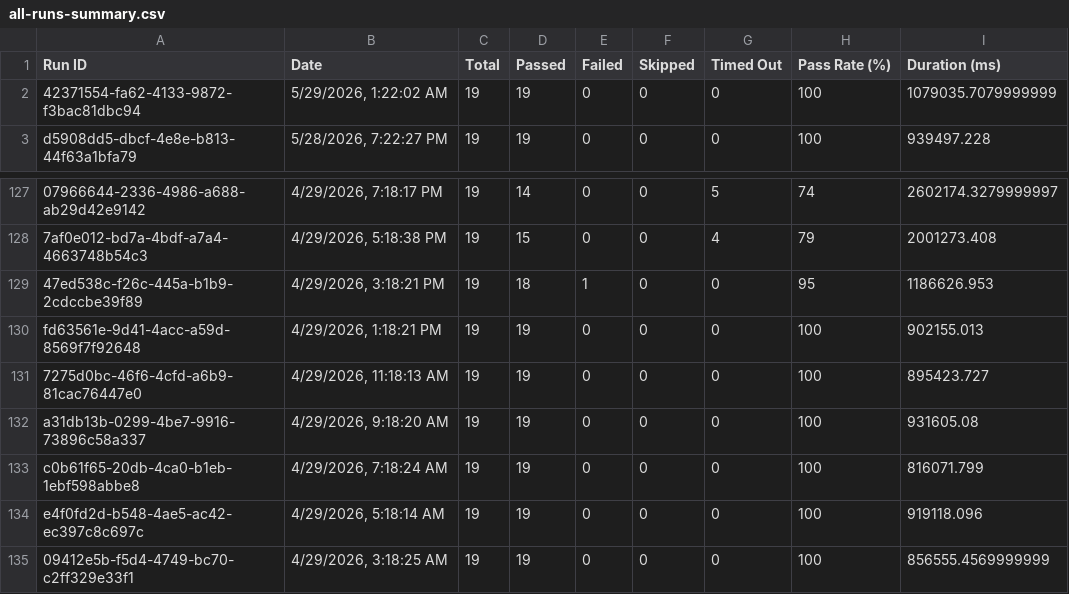
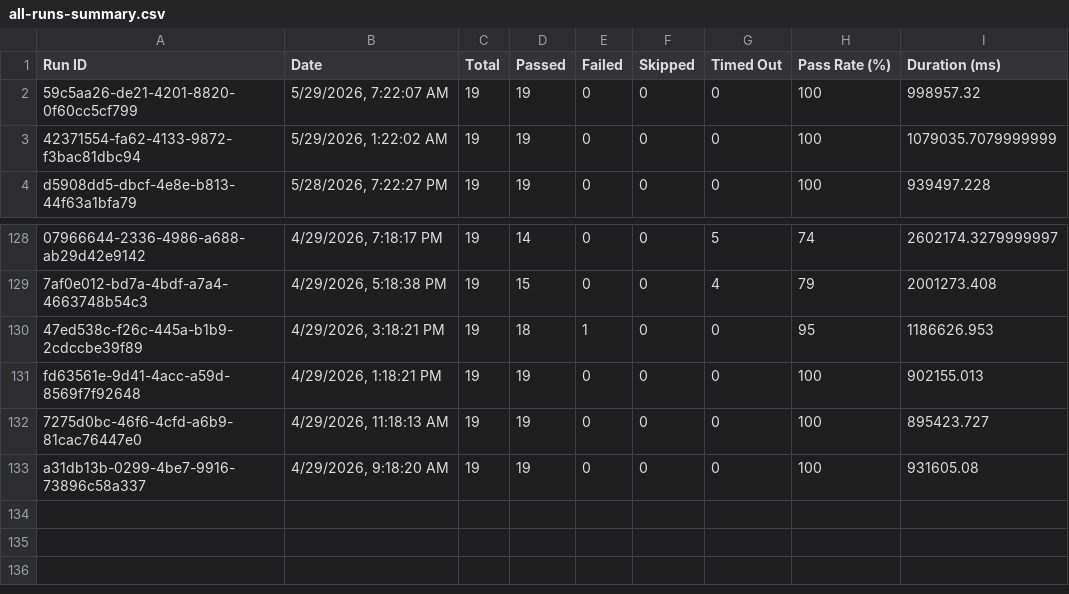
Before and after one commit to saira-uwc/asksam-automation-new, a CSV file: docs/exports/all-runs-summary.csv, drawn as a sheet; only a part is shown, gaps mark what is left out.

```diff
--- a/docs/exports/all-runs-summary.csv
+++ b/docs/exports/all-runs-summary.csv
@@ -1,2 +1,3 @@
 Run ID,Date,Total,Passed,Failed,Skipped,Timed Out,Pass Rate (%),Duration (ms)
+"59c5aa26-de21-4201-8820-0f60cc5cf799","5/29/2026, 7:22:07 AM",19,19,0,0,0,100,998957.32
 "42371554-fa62-4133-9872-f3bac81dbc94","5/29/2026, 1:22:02 AM",19,19,0,0,0,100,1079035.7079999999
@@ -132,4 +133 @@ Run ID,Date,Total,Passed,Failed,Skipped,Timed Out,Pass Rate (%),Duration (ms)
 "a31db13b-0299-4be7-9916-73896c58a337","4/29/2026, 9:18:20 AM",19,19,0,0,0,100,931605.08
-"c0b61f65-20db-4ca0-b1eb-1ebf598abbe8","4/29/2026, 7:18:24 AM",19,19,0,0,0,100,816071.799
-"e4f0fd2d-b548-4ae5-ac42-ec397c8c697c","4/29/2026, 5:18:14 AM",19,19,0,0,0,100,919118.096
-"09412e5b-f5d4-4749-bc70-c2ff329e33f1","4/29/2026, 3:18:25 AM",19,19,0,0,0,100,856555.4569999999
```
Also changed, not shown: docs/exports/current-run.csv, 3 other files.
